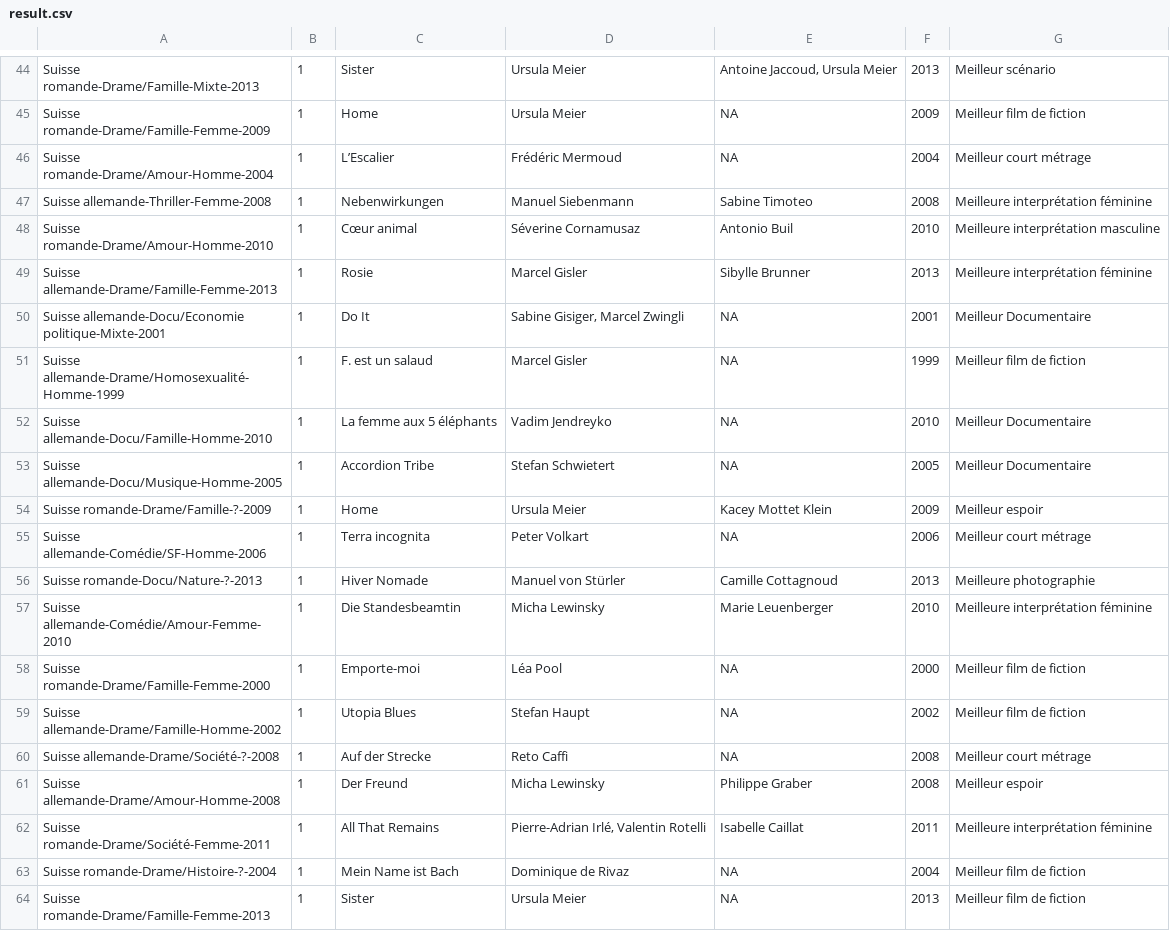
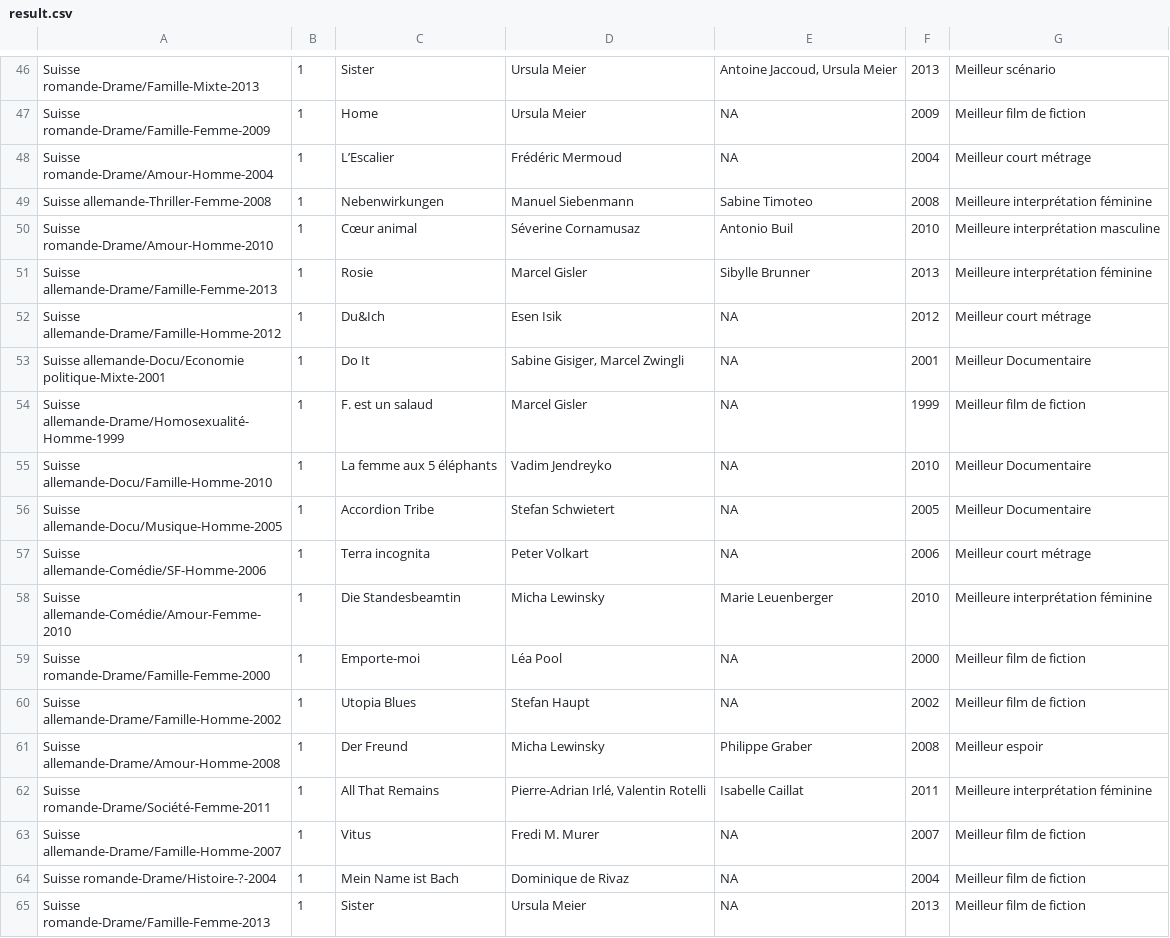
Before and after one commit to ikarius/ikarius.github.io, a CSV file: dataviz/rts/sunburst/result.csv, drawn as a sheet; only a part is shown, gaps mark what is left out; removed rows and columns are numbered as before the commit, all else as after; the diff covers the shown part only; the diff names each change by its address in the sheet, - before the commit and + after, or states it on an @@ line.

```diff
--- a/dataviz/rts/sunburst/result.csv
+++ b/dataviz/rts/sunburst/result.csv
+row 52: Suisse allemande-Drame/Famille-Homme-2012 | 1 | Du&Ich | Esen Isik | NA | 2012 | Meilleur court métrage
-row 54: Suisse romande-Drame/Famille-?-2009 | 1 | Home | Ursula Meier | Kacey Mottet Klein | 2009 | Meilleur espoir
-row 56: Suisse romande-Docu/Nature-?-2013 | 1 | Hiver Nomade | Manuel von Stürler | Camille Cottagnoud | 2013 | Meilleure photographie
-row 60: Suisse allemande-Drame/Société-?-2008 | 1 | Auf der Strecke | Reto Caffi | NA | 2008 | Meilleur court métrage
+row 63: Suisse allemande-Drame/Famille-Homme-2007 | 1 | Vitus | Fredi M. Murer | NA | 2007 | Meilleur film de fiction
```
Also changed, not shown: 6 added rows, 5 removed rows and 1 edited cell elsewhere in this file, 1 other file.
